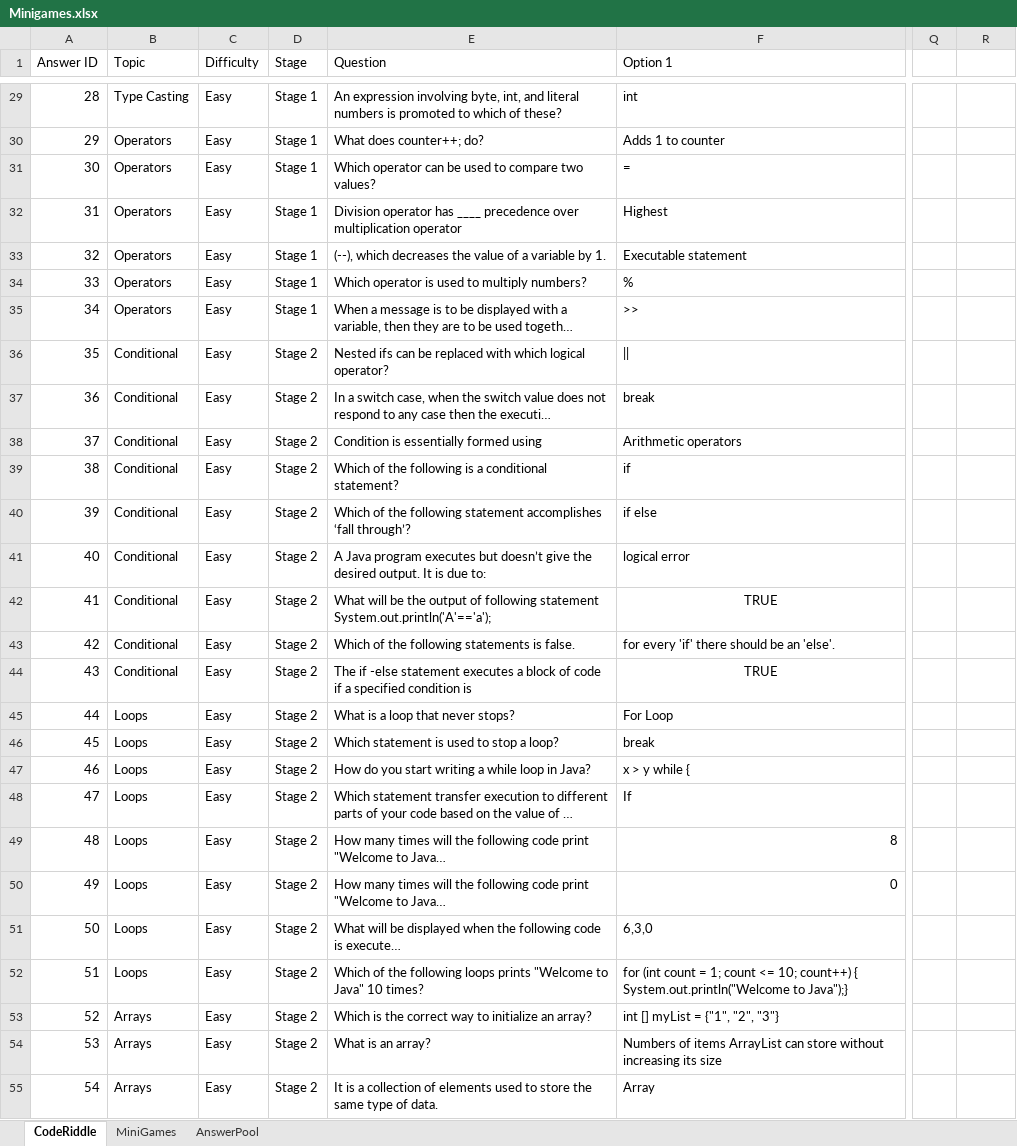
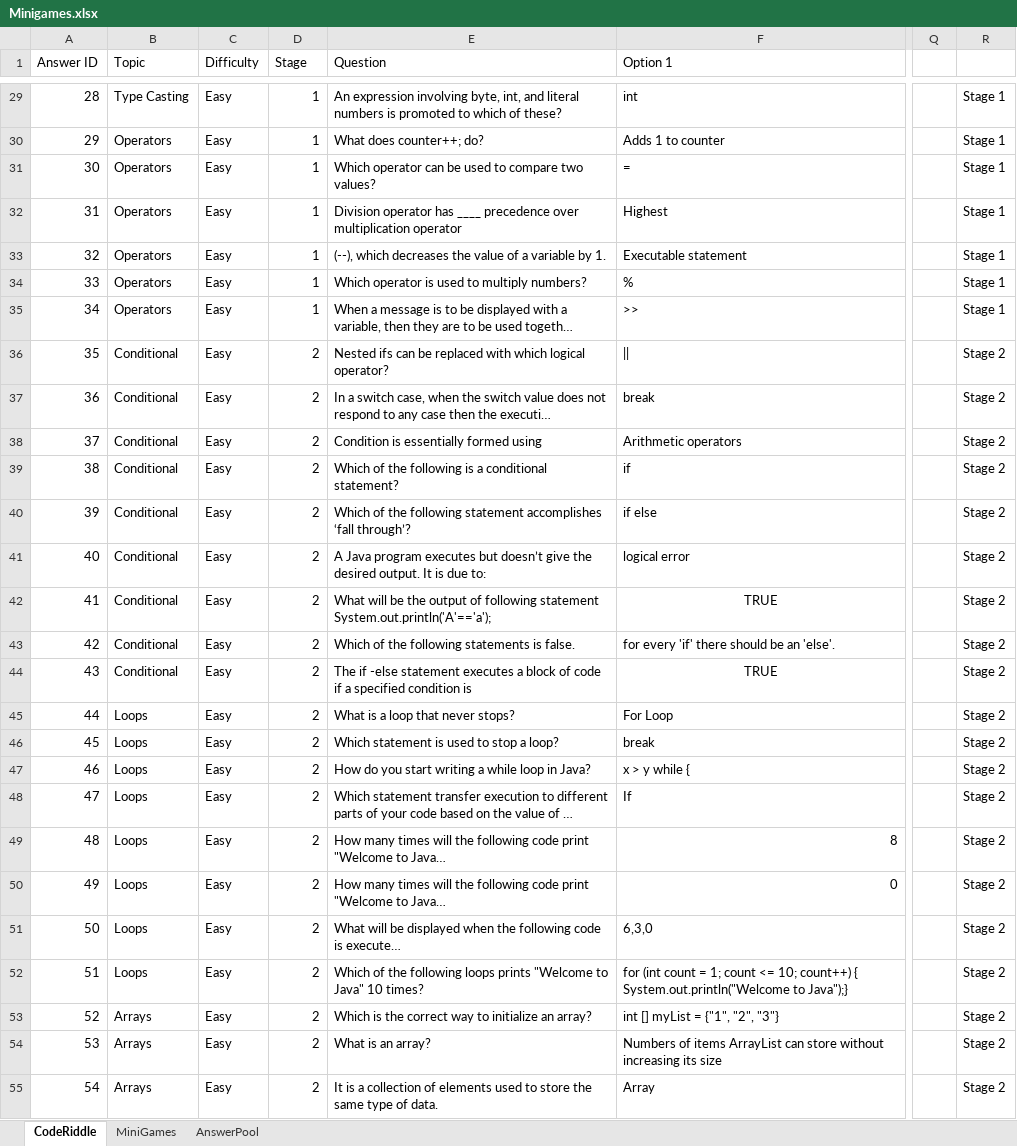
Before and after one commit to fernandezaaron/CodexLearning, an Excel workbook: assets/excel/Minigames.xlsx, sheet CodeRiddle, drawn as a sheet; only a part is shown, gaps mark what is left out; long unchanged cells end in …; values as stored, in another font and other column widths than the file's, no borders; the diff covers the shown part only; the diff names each change by its address in the sheet, - before the commit and + after, or states it on an @@ line.

```diff
--- a/assets/excel/Minigames.xlsx (sheet CodeRiddle)
+++ b/assets/excel/Minigames.xlsx (sheet CodeRiddle)
-D29:D35 (Stage): Stage 1
+D29:D35 (Stage): 1
-R29:R35: (empty)
+R29:R35: Stage 1
-D36:D55 (Stage): Stage 2
+D36:D55 (Stage): 2
-R36:R55: (empty)
+R36:R55: Stage 2
```
Also changed, not shown: 338 edited cells elsewhere in this sheet, 2 other files.
